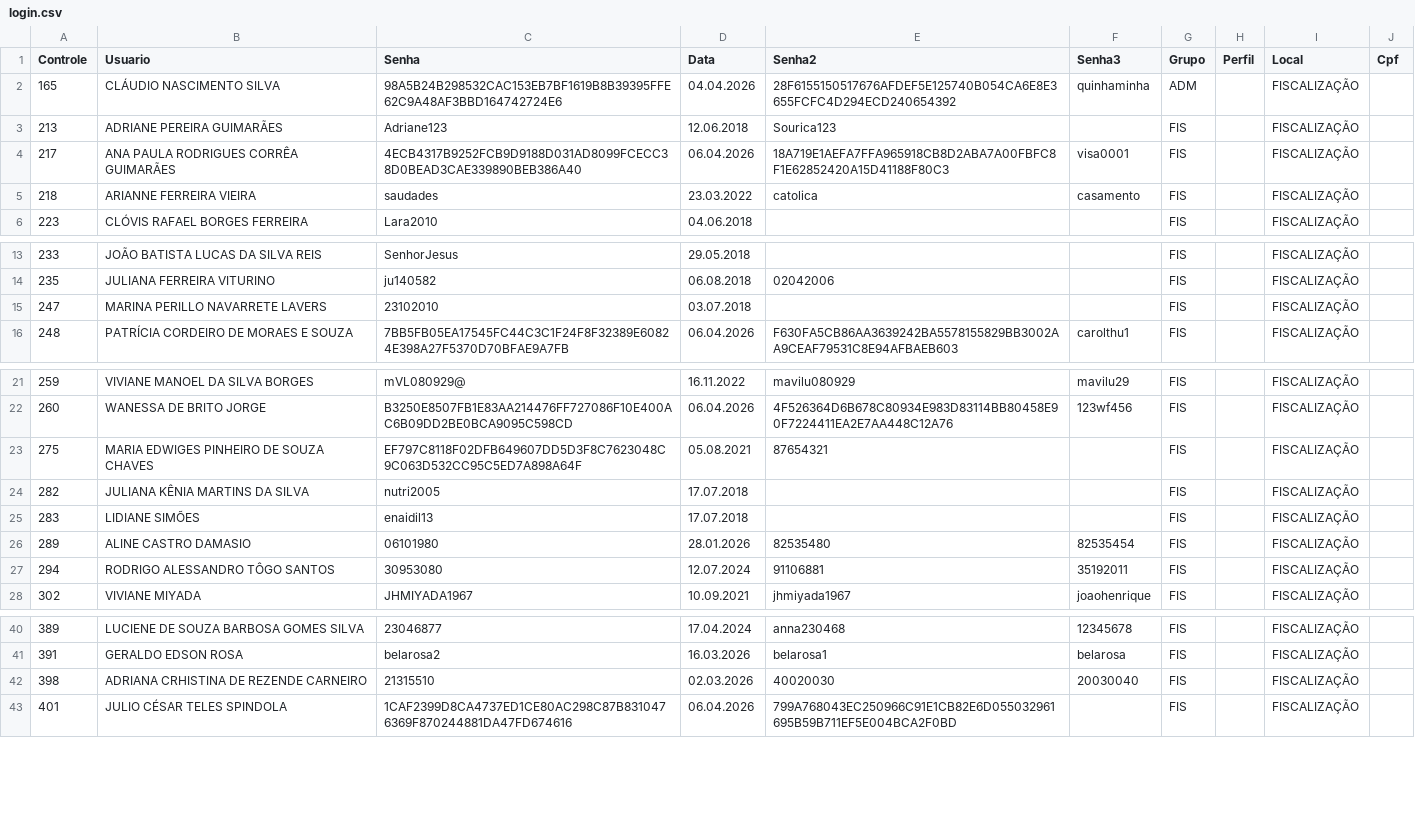
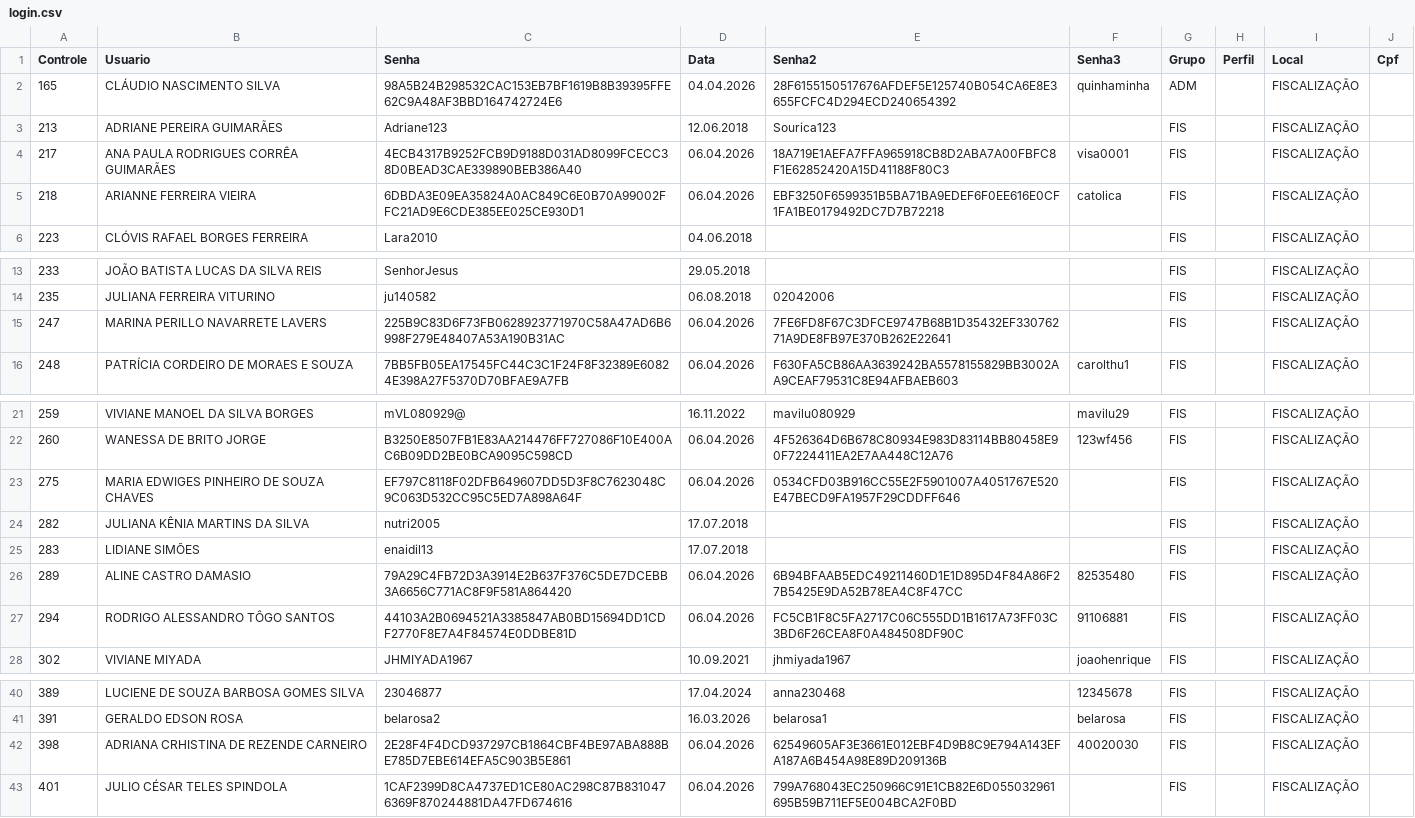
Before and after one commit to VisaAnapolis/APP, a CSV file: data/login.csv, drawn as a sheet; only a part is shown, gaps mark what is left out.

Commit message:
Auto-sync data 06/04/2026 12:13:26,64

```diff
--- a/data/login.csv
+++ b/data/login.csv
@@ -4,3 +4,3 @@
 "217";"ANA PAULA RODRIGUES CORRÊA GUIMARÃES";"4ECB4317B9252FCB9D9188D031AD8099FCECC38D0BEAD3CAE339890BEB386A40";"06.04.2026";"18A719E1AEFA7FFA965918CB8D2ABA7A00FBFC8F1E62852420A15D41188F80C3";"visa0001";"FIS";"";"FISCALIZAÇÃO";""
-"218";"ARIANNE FERREIRA VIEIRA";"saudades";"23.03.2022";"catolica";"casamento";"FIS";"";"FISCALIZAÇÃO";""
+"218";"ARIANNE FERREIRA VIEIRA";"6DBDA3E09EA35824A0AC849C6E0B70A99002FFC21AD9E6CDE385EE025CE930D1";"06.04.2026";"EBF3250F6599351B5BA71BA9EDEF6F0EE616E0CF1FA1BE0179492DC7D7B72218";"catolica";"FIS";"";"FISCALIZAÇÃO";""
 "223";"CLÓVIS RAFAEL BORGES FERREIRA";"Lara2010";"04.06.2018";"";"";"FIS";"";"FISCALIZAÇÃO";""
@@ -14,3 +14,3 @@
 "235";"JULIANA FERREIRA VITURINO";"ju140582";"06.08.2018";"02042006";"";"FIS";"";"FISCALIZAÇÃO";""
-"247";"MARINA PERILLO NAVARRETE LAVERS";"23102010";"03.07.2018";"";"";"FIS";"";"FISCALIZAÇÃO";""
+"247";"MARINA PERILLO NAVARRETE LAVERS";"225B9C83D6F73FB0628923771970C58A47AD6B6998F279E48407A53A190B31AC";"06.04.2026";"7FE6FD8F67C3DFCE9747B68B1D35432EF33076271A9DE8FB97E370B262E22641";"";"FIS";"";"FISCALIZAÇÃO";""
 "248";"PATRÍCIA CORDEIRO DE MORAES E SOUZA";"7BB5FB05EA17545FC44C3C1F24F8F32389E60824E398A27F5370D70BFAE9A7FB";"06.04.2026";"F630FA5CB86AA3639242BA5578155829BB3002AA9CEAF79531C8E94AFBAEB603";"carolthu1";"FIS";"";"FISCALIZAÇÃO";""
@@ -22,7 +22,7 @@
 "260";"WANESSA DE BRITO JORGE";"B3250E8507FB1E83AA214476FF727086F10E400AC6B09DD2BE0BCA9095C598CD";"06.04.2026";"4F526364D6B678C80934E983D83114BB80458E90F7224411EA2E7AA448C12A76";"123wf456";"FIS";"";"FISCALIZAÇÃO";""
-"275";"MARIA EDWIGES PINHEIRO DE SOUZA CHAVES";"EF797C8118F02DFB649607DD5D3F8C7623048C9C063D532CC95C5ED7A898A64F";"05.08.2021";"87654321";"";"FIS";"";"FISCALIZAÇÃO";""
+"275";"MARIA EDWIGES PINHEIRO DE SOUZA CHAVES";"EF797C8118F02DFB649607DD5D3F8C7623048C9C063D532CC95C5ED7A898A64F";"06.04.2026";"0534CFD03B916CC55E2F5901007A4051767E520E47BECD9FA1957F29CDDFF646";"";"FIS";"";"FISCALIZAÇÃO";""
 "282";"JULIANA KÊNIA MARTINS DA SILVA";"nutri2005";"17.07.2018";"";"";"FIS";"";"FISCALIZAÇÃO";""
 "283";"LIDIANE SIMÕES";"enaidil13";"17.07.2018";"";"";"FIS";"";"FISCALIZAÇÃO";""
-"289";"ALINE CASTRO DAMASIO";"06101980";"28.01.2026";"82535480";"82535454";"FIS";"";"FISCALIZAÇÃO";""
-"294";"RODRIGO ALESSANDRO TÔGO SANTOS";"30953080";"12.07.2024";"91106881";"35192011";"FIS";"";"FISCALIZAÇÃO";""
+"289";"ALINE CASTRO DAMASIO";"79A29C4FB72D3A3914E2B637F376C5DE7DCEBB3A6656C771AC8F9F581A864420";"06.04.2026";"6B94BFAAB5EDC49211460D1E1D895D4F84A86F27B5425E9DA52B78EA4C8F47CC";"82535480";"FIS";"";"FISCALIZAÇÃO";""
+"294";"RODRIGO ALESSANDRO TÔGO SANTOS";"44103A2B0694521A3385847AB0BD15694DD1CDF2770F8E7A4F84574E0DDBE81D";"06.04.2026";"FC5CB1F8C5FA2717C06C555DD1B1617A73FF03C3BD6F26CEA8F0A484508DF90C";"91106881";"FIS";"";"FISCALIZAÇÃO";""
 "302";"VIVIANE MIYADA";"JHMIYADA1967";"10.09.2021";"jhmiyada1967";"joaohenrique";"FIS";"";"FISCALIZAÇÃO";""
@@ -41,3 +41,3 @@
 "391";"GERALDO EDSON ROSA";"belarosa2";"16.03.2026";"belarosa1";"belarosa";"FIS";"";"FISCALIZAÇÃO";""
-"398";"ADRIANA CRHISTINA DE REZENDE CARNEIRO";"21315510";"02.03.2026";"40020030";"20030040";"FIS";"";"FISCALIZAÇÃO";""
+"398";"ADRIANA CRHISTINA DE REZENDE CARNEIRO";"2E28F4F4DCD937297CB1864CBF4BE97ABA888BE785D7EBE614EFA5C903B5E861";"06.04.2026";"62549605AF3E3661E012EBF4D9B8C9E794A143EFA187A6B454A98E89D209136B";"40020030";"FIS";"";"FISCALIZAÇÃO";""
 "401";"JULIO CÉSAR TELES SPINDOLA";"1CAF2399D8CA4737ED1CE80AC298C87B8310476369F870244881DA47FD674616";"06.04.2026";"799A768043EC250966C91E1CB82E6D055032961695B59B711EF5E004BCA2F0BD";"";"FIS";"";"FISCALIZAÇÃO";""
```
Also changed, not shown: data/protocolo.csv, data/tramitacao.csv, 20 other files.
